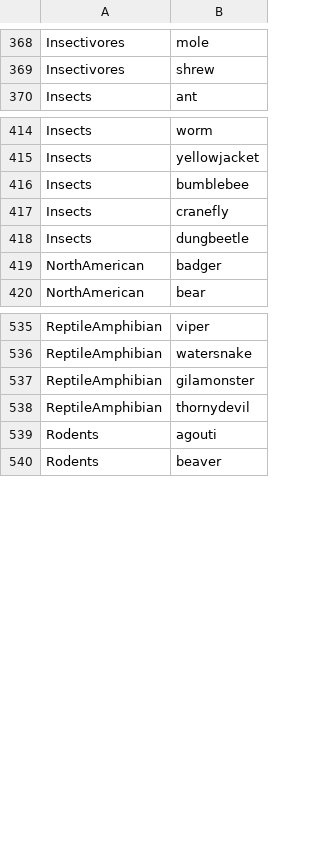
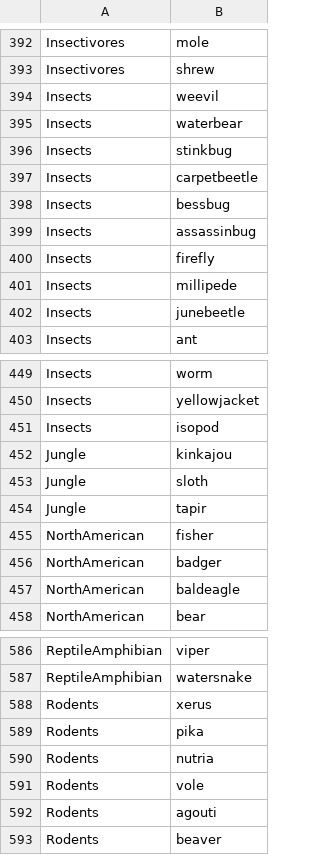
Before and after one commit to AusterweilLab/snafu-py, a CSV file: categories/troyer_hills_zemla_animals.csv, drawn as a sheet; only a part is shown, gaps mark what is left out; the diff covers the shown part only.

```diff
--- a/categories/troyer_hills_zemla_animals.csv
+++ b/categories/troyer_hills_zemla_animals.csv
@@ -369,2 +393,11 @@ Insectivores,mole
 Insectivores,shrew
+Insects,weevil
+Insects,waterbear
+Insects,stinkbug
+Insects,carpetbeetle
+Insects,bessbug
+Insects,assassinbug
+Insects,firefly
+Insects,millipede
+Insects,junebeetle
 Insects,ant
@@ -415,6 +450,9 @@ Insects,worm
 Insects,yellowjacket
-Insects,bumblebee
-Insects,cranefly
-Insects,dungbeetle
+Insects,isopod
+Jungle,kinkajou
+Jungle,sloth
+Jungle,tapir
+NorthAmerican,fisher
 NorthAmerican,badger
+NorthAmerican,baldeagle
 NorthAmerican,bear
@@ -536,4 +587,6 @@ ReptileAmphibian,viper
 ReptileAmphibian,watersnake
-ReptileAmphibian,gilamonster
-ReptileAmphibian,thornydevil
+Rodents,xerus
+Rodents,pika
+Rodents,nutria
+Rodents,vole
 Rodents,agouti
```
Also changed, not shown: 41 added rows, 9 removed rows, 34 moved rows and 2 edited cells elsewhere in this file, 21 other files.
